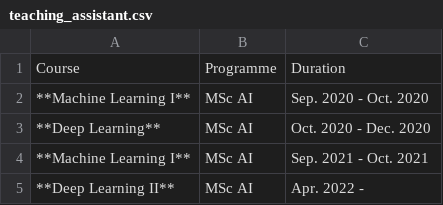
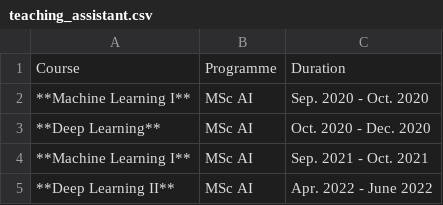
Before and after one commit to mkofinas/mkofinas.github.io, a CSV file: teaching/teaching_assistant.csv, drawn as a sheet.

```diff
--- a/teaching/teaching_assistant.csv
+++ b/teaching/teaching_assistant.csv
@@ -4,2 +4,2 @@ Course, Programme, Duration
 **Machine Learning I**, MSc AI, Sep. 2021 - Oct. 2021
-**Deep Learning II**, MSc AI, Apr. 2022 -
+**Deep Learning II**, MSc AI, Apr. 2022 - June 2022
```
Also changed, not shown: teaching/supervision.csv, 1 other file.
